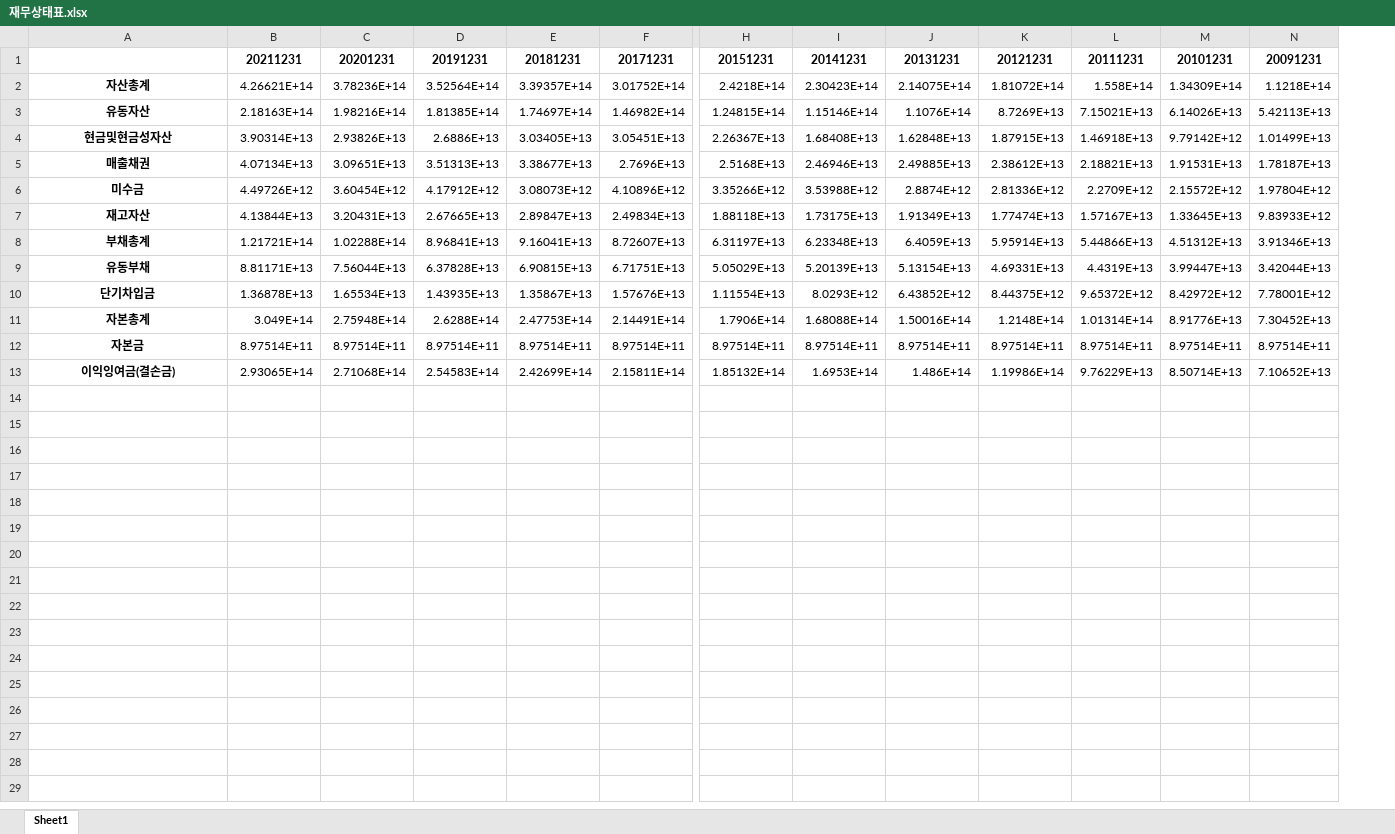
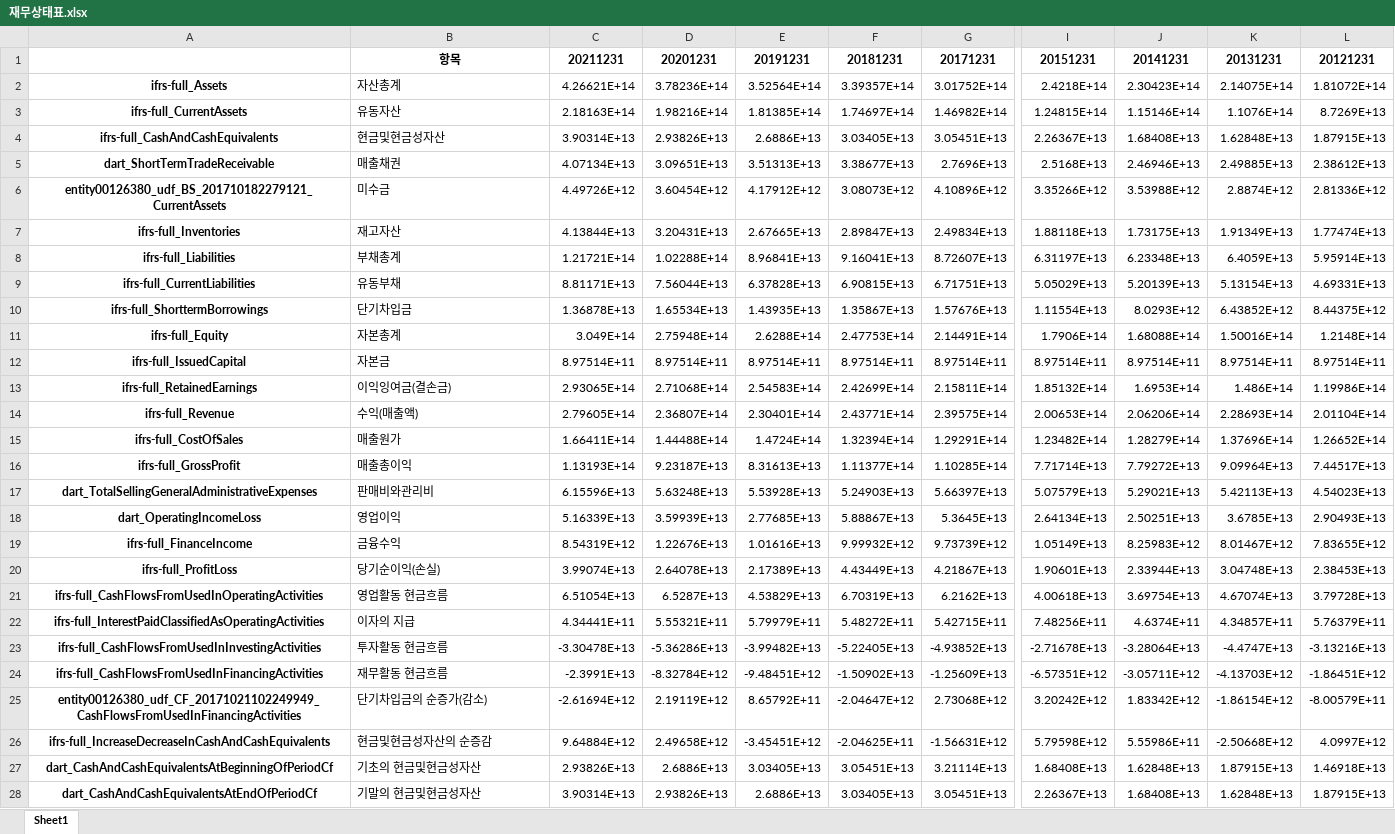
Before and after one commit to sylee999/py-quant-study, an Excel workbook: code/learn/fsdata/재무상태표.xlsx, sheet Sheet1, drawn as a sheet; only a part is shown, gaps mark what is left out; values as stored, in another font and other column widths than the file's, no borders; removed rows and columns are numbered as before the commit, all else as after; rows hold the shown columns only; the diff covers the shown part only; the diff names each change by its address in the sheet, - before the commit and + after, or states it on an @@ line.

```diff
--- a/code/learn/fsdata/재무상태표.xlsx (sheet Sheet1)
+++ b/code/learn/fsdata/재무상태표.xlsx (sheet Sheet1)
+column A, rows 2-13: ifrs-full_Assets | ifrs-full_CurrentAssets | ifrs-full_CashAndCashEquivalents | dart_ShortTermTradeReceivable | entity00126380_udf_BS_201710182279121_CurrentAssets | ifrs-full_Inventories | ifrs-full_Liabilities | ifrs-full_CurrentLiabilities | ifrs-full_ShorttermBorrowings | ifrs-full_Equity | ifrs-full_IssuedCapital | ifrs-full_RetainedEarnings
-column L, rows 1-13: 20111231 | 1.558E+14 | 7.15021E+13 | 1.46918E+13 | 2.18821E+13 | 2.2709E+12 | 1.57167E+13 | 5.44866E+13 | 4.4319E+13 | 9.65372E+12 | 1.01314E+14 | 8.97514E+11 | 9.76229E+13
-column M, rows 1-13: 20101231 | 1.34309E+14 | 6.14026E+13 | 9.79142E+12 | 1.91531E+13 | 2.15572E+12 | 1.33645E+13 | 4.51312E+13 | 3.99447E+13 | 8.42972E+12 | 8.91776E+13 | 8.97514E+11 | 8.50714E+13
-column N, rows 1-13: 20091231 | 1.1218E+14 | 5.42113E+13 | 1.01499E+13 | 1.78187E+13 | 1.97804E+12 | 9.83933E+12 | 3.91346E+13 | 3.42044E+13 | 7.78001E+12 | 7.30452E+13 | 8.97514E+11 | 7.10652E+13
-B1: (empty)
+B1: 항목
@@ B2:B13 bold: on → off, alignment: center → left @@
+row 14: ifrs-full_Revenue | 수익(매출액) | 2.79605E+14 | 2.36807E+14 | 2.30401E+14 | 2.43771E+14 | 2.39575E+14 | 2.00653E+14 | 2.06206E+14 | 2.28693E+14 | 2.01104E+14
+row 15: ifrs-full_CostOfSales | 매출원가 | 1.66411E+14 | 1.44488E+14 | 1.4724E+14 | 1.32394E+14 | 1.29291E+14 | 1.23482E+14 | 1.28279E+14 | 1.37696E+14 | 1.26652E+14
+row 16: ifrs-full_GrossProfit | 매출총이익 | 1.13193E+14 | 9.23187E+13 | 8.31613E+13 | 1.11377E+14 | 1.10285E+14 | 7.71714E+13 | 7.79272E+13 | 9.09964E+13 | 7.44517E+13
+row 17: dart_TotalSellingGeneralAdministrativeExpenses | 판매비와관리비 | 6.15596E+13 | 5.63248E+13 | 5.53928E+13 | 5.24903E+13 | 5.66397E+13 | 5.07579E+13 | 5.29021E+13 | 5.42113E+13 | 4.54023E+13
+row 18: dart_OperatingIncomeLoss | 영업이익 | 5.16339E+13 | 3.59939E+13 | 2.77685E+13 | 5.88867E+13 | 5.3645E+13 | 2.64134E+13 | 2.50251E+13 | 3.6785E+13 | 2.90493E+13
+row 19: ifrs-full_FinanceIncome | 금융수익 | 8.54319E+12 | 1.22676E+13 | 1.01616E+13 | 9.99932E+12 | 9.73739E+12 | 1.05149E+13 | 8.25983E+12 | 8.01467E+12 | 7.83655E+12
+row 20: ifrs-full_ProfitLoss | 당기순이익(손실) | 3.99074E+13 | 2.64078E+13 | 2.17389E+13 | 4.43449E+13 | 4.21867E+13 | 1.90601E+13 | 2.33944E+13 | 3.04748E+13 | 2.38453E+13
+row 21: ifrs-full_CashFlowsFromUsedInOperatingActivities | 영업활동 현금흐름 | 6.51054E+13 | 6.5287E+13 | 4.53829E+13 | 6.70319E+13 | 6.2162E+13 | 4.00618E+13 | 3.69754E+13 | 4.67074E+13 | 3.79728E+13
+row 22: ifrs-full_InterestPaidClassifiedAsOperatingActivities | 이자의 지급 | 4.34441E+11 | 5.55321E+11 | 5.79979E+11 | 5.48272E+11 | 5.42715E+11 | 7.48256E+11 | 4.6374E+11 | 4.34857E+11 | 5.76379E+11
+row 23: ifrs-full_CashFlowsFromUsedInInvestingActivities | 투자활동 현금흐름 | -3.30478E+13 | -5.36286E+13 | -3.99482E+13 | -5.22405E+13 | -4.93852E+13 | -2.71678E+13 | -3.28064E+13 | -4.4747E+13 | -3.13216E+13
+row 24: ifrs-full_CashFlowsFromUsedInFinancingActivities | 재무활동 현금흐름 | -2.3991E+13 | -8.32784E+12 | -9.48451E+12 | -1.50902E+13 | -1.25609E+13 | -6.57351E+12 | -3.05711E+12 | -4.13703E+12 | -1.86451E+12
+row 25: entity00126380_udf_CF_20171021102249949_CashFlowsFromUsedInFinancingActivities | 단기차입금의 순증가(감소) | -2.61694E+12 | 2.19119E+12 | 8.65792E+11 | -2.04647E+12 | 2.73068E+12 | 3.20242E+12 | 1.83342E+12 | -1.86154E+12 | -8.00579E+11
+row 26: ifrs-full_IncreaseDecreaseInCashAndCashEquivalents | 현금및현금성자산의 순증감 | 9.64884E+12 | 2.49658E+12 | -3.45451E+12 | -2.04625E+11 | -1.56631E+12 | 5.79598E+12 | 5.55986E+11 | -2.50668E+12 | 4.0997E+12
+row 27: dart_CashAndCashEquivalentsAtBeginningOfPeriodCf | 기초의 현금및현금성자산 | 2.93826E+13 | 2.6886E+13 | 3.03405E+13 | 3.05451E+13 | 3.21114E+13 | 1.68408E+13 | 1.62848E+13 | 1.87915E+13 | 1.46918E+13
+row 28: dart_CashAndCashEquivalentsAtEndOfPeriodCf | 기말의 현금및현금성자산 | 3.90314E+13 | 2.93826E+13 | 2.6886E+13 | 3.03405E+13 | 3.05451E+13 | 2.26367E+13 | 1.68408E+13 | 1.62848E+13 | 1.87915E+13
```
Also changed, not shown: 2 added rows elsewhere in this sheet, 3 other files.
